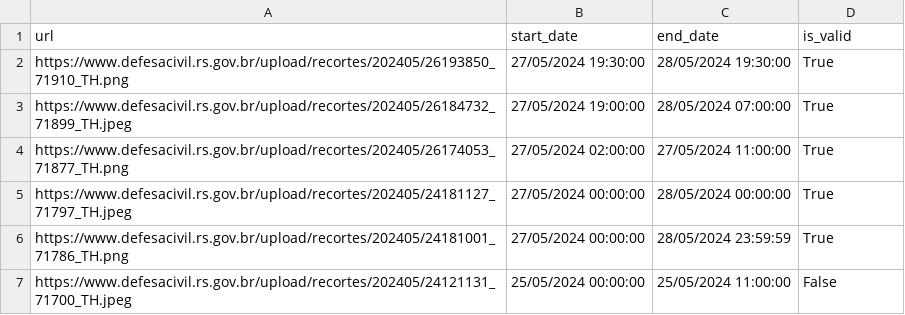
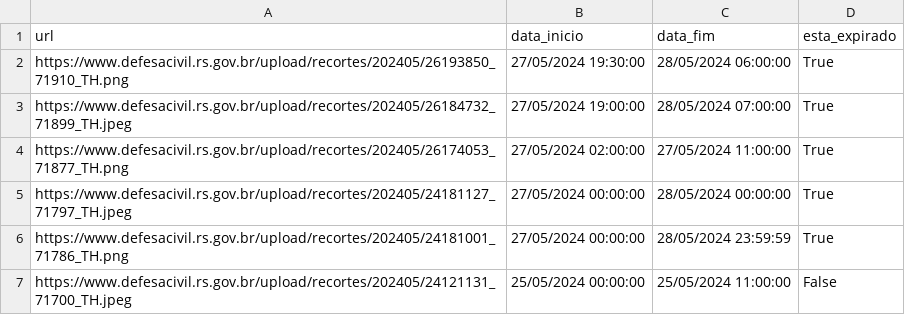
Before and after one commit to amanda-grp/alvin-maratona-rs, a CSV file: alvinbot/data/tables/Real_ListaDeAlertasEmRS.csv, drawn as a sheet.

Commit message:
Adding tools to look for alerts

```diff
--- a/alvinbot/data/tables/Real_ListaDeAlertasEmRS.csv
+++ b/alvinbot/data/tables/Real_ListaDeAlertasEmRS.csv
@@ -1,3 +1,3 @@
-url,start_date,end_date,is_valid
-https://www.defesacivil.rs.gov.br/upload/recortes/202405/26193850_71910_TH.png,27/05/2024 19:30:00,28/05/2024 19:30:00,True
+url,data_inicio,data_fim,esta_expirado
+https://www.defesacivil.rs.gov.br/upload/recortes/202405/26193850_71910_TH.png,27/05/2024 19:30:00,28/05/2024 06:00:00,True
 https://www.defesacivil.rs.gov.br/upload/recortes/202405/26184732_71899_TH.jpeg,27/05/2024 19:00:00,28/05/2024 07:00:00,True
```
Also changed, not shown: 3 other files.
